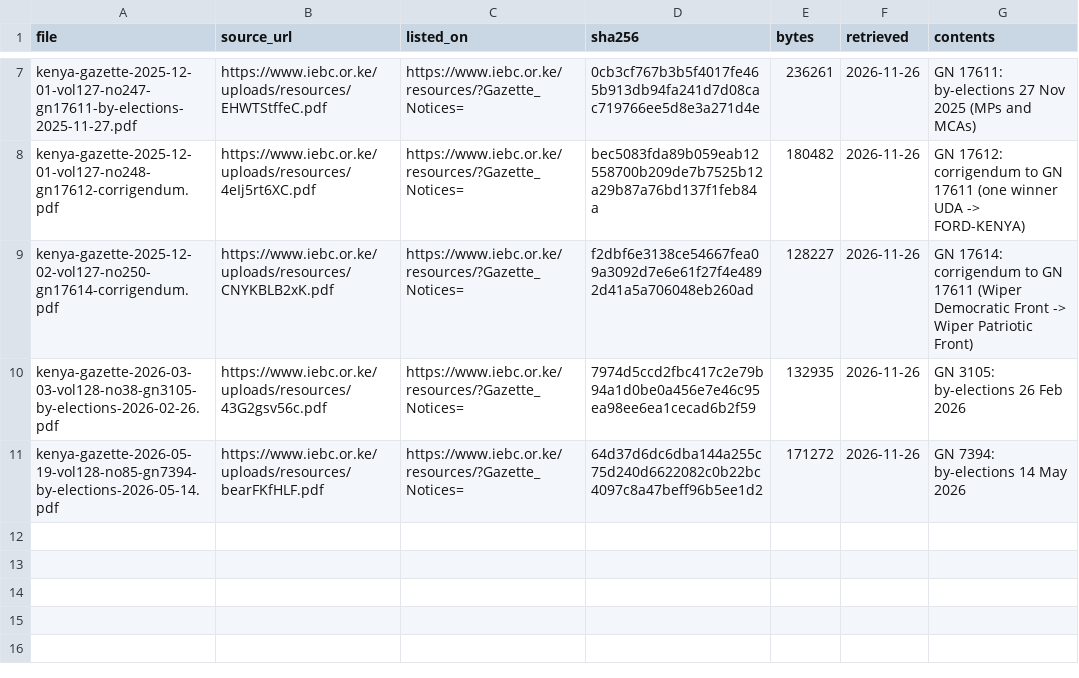
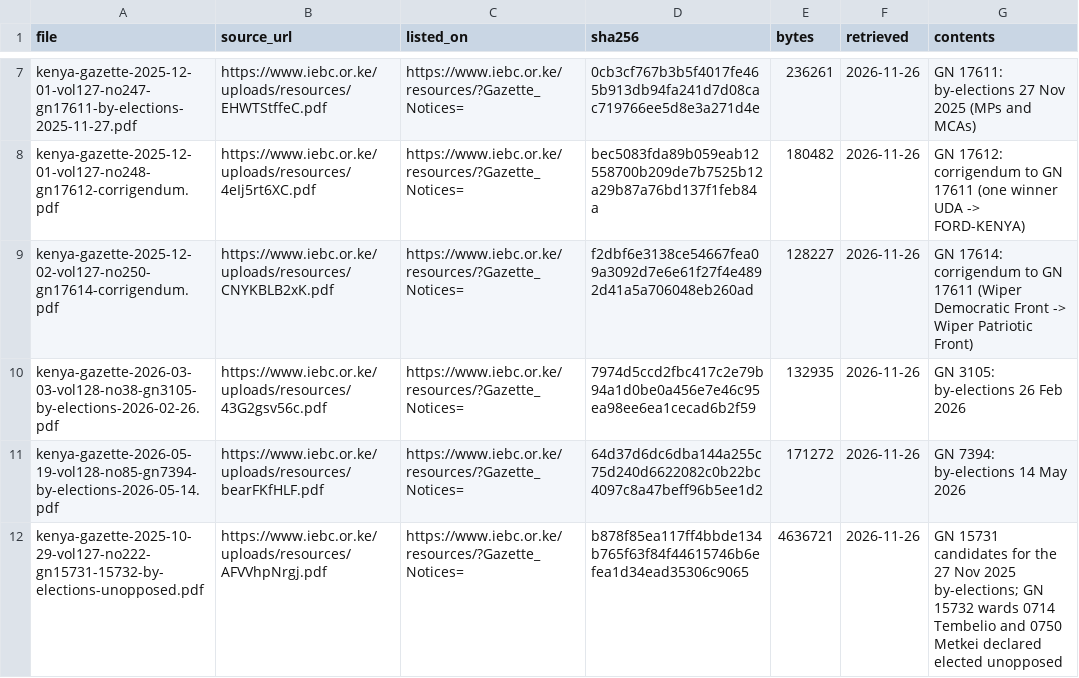
Before and after one commit to Madawar/ke-elections, a CSV file: data/sources/raw_mca/sources.csv, drawn as a sheet; only a part is shown, gaps mark what is left out.

```diff
--- a/data/sources/raw_mca/sources.csv
+++ b/data/sources/raw_mca/sources.csv
@@ -11 +11,2 @@ kenya-gazette-2026-03-03-vol128-no38-gn3105-by-elections-2026-02-26.pdf,https://
 kenya-gazette-2026-05-19-vol128-no85-gn7394-by-elections-2026-05-14.pdf,https://www.iebc.or.ke/uploads/resources/bearFKfHLF.pdf,https://www.iebc.or.ke/resources/?Gazette_Notices=,64d37d6dc6dba144a255c75d240d6622082c0b22bc4097c8a47beff96b5ee1d2,171272,2026-11-26,GN 7394: by-elections 14 May 2026
+kenya-gazette-2025-10-29-vol127-no222-gn15731-15732-by-elections-unopposed.pdf,https://www.iebc.or.ke/uploads/resources/AFVVhpNrgj.pdf,https://www.iebc.or.ke/resources/?Gazette_Notices=,b878f85ea117ff4bbde134b765f63f84f44615746b6efea1d34ead35306c9065,4636721,2026-11-26,"GN 15731 candidates for the 27 Nov 2025 by-elections; GN 15732 wards 0714 Tembelio and 0750 Metkei declared elected unopposed"
```
Also changed, not shown: 3 other files.
